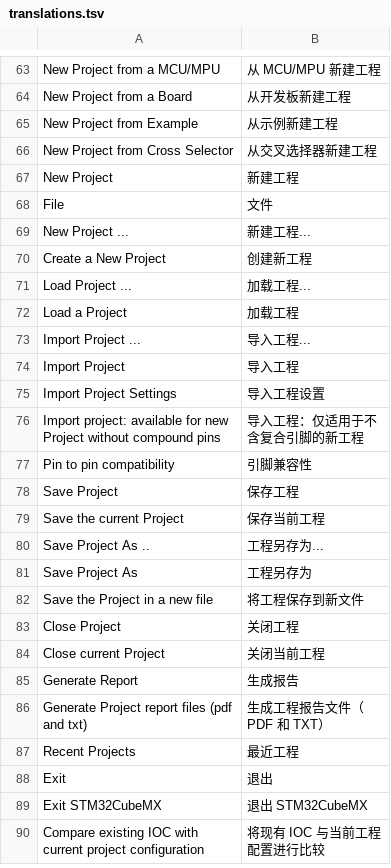
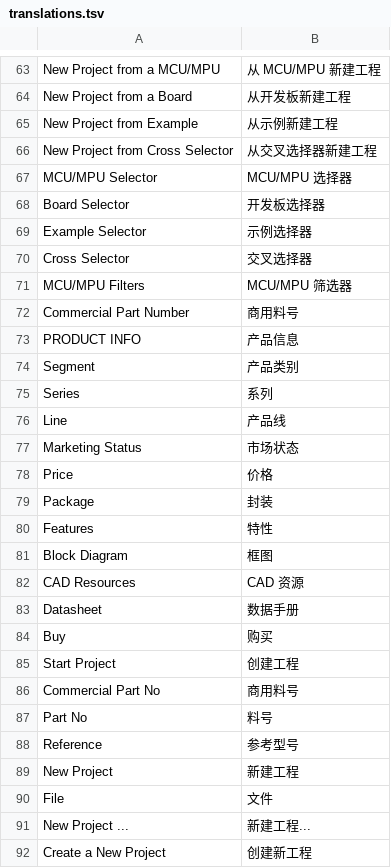
Before and after one commit to fraternity-z/STM32CubeMX-Chinese-Patcher, a TSV file: src/STM32CubeMX.ChinesePatcher/Resources/Payload/translations.tsv, drawn as a sheet; only a part is shown, gaps mark what is left out; the shorter side is filled out with more unchanged rows.

```diff
--- a/src/STM32CubeMX.ChinesePatcher/Resources/Payload/translations.tsv
+++ b/src/STM32CubeMX.ChinesePatcher/Resources/Payload/translations.tsv
@@ -66,2 +66,24 @@ New Project from Example	从示例新建工程
 New Project from Cross Selector	从交叉选择器新建工程
+MCU/MPU Selector	MCU/MPU 选择器
+Board Selector	开发板选择器
+Example Selector	示例选择器
+Cross Selector	交叉选择器
+MCU/MPU Filters	MCU/MPU 筛选器
+Commercial Part Number	商用料号
+PRODUCT INFO	产品信息
+Segment	产品类别
+Series	系列
+Line	产品线
+Marketing Status	市场状态
+Price	价格
+Package	封装
+Features	特性
+Block Diagram	框图
+CAD Resources	CAD 资源
+Datasheet	数据手册
+Buy	购买
+Start Project	创建工程
+Commercial Part No	商用料号
+Part No	料号
+Reference	参考型号
 New Project	新建工程
```
Also changed, not shown: 2 other files.
